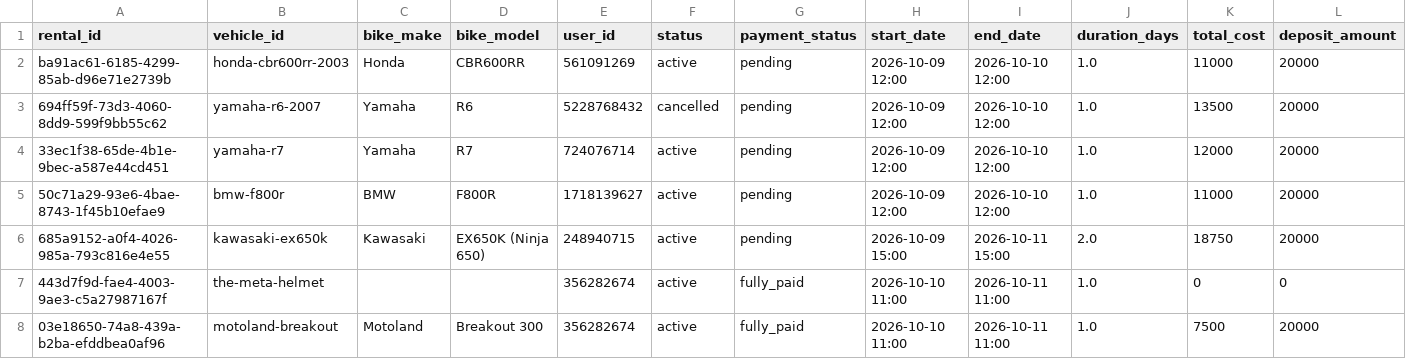
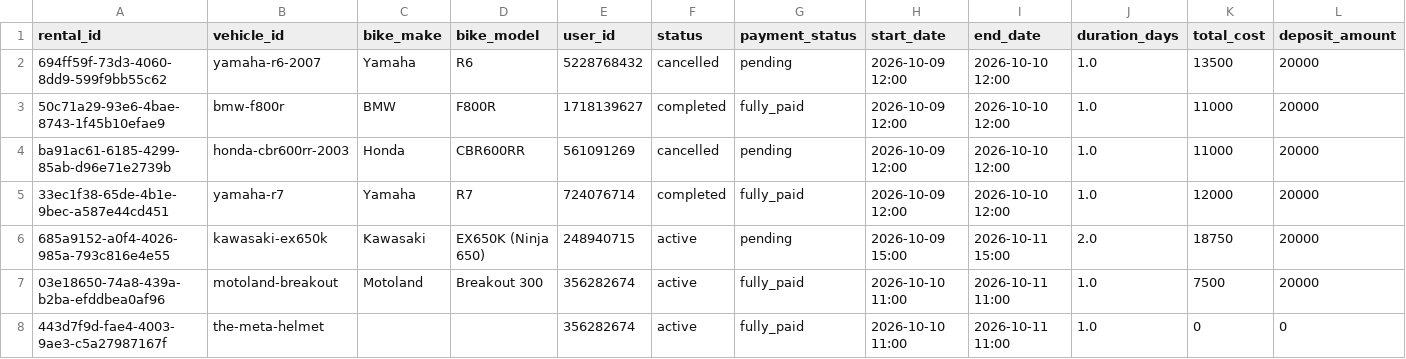
Before and after one commit to salavey13/carTest, a CSV file: public/docs/autoreply/vip-bike-rentals.csv, drawn as a sheet; only a part is shown; removed rows and columns are numbered as before the commit, all else as after; rows hold the shown columns only; the diff names each change by its address in the sheet, - before the commit and + after, or states it on an @@ line.

Commit message:
chore(rentals): regenerate active rentals CSV from Supabase

```diff
--- a/public/docs/autoreply/vip-bike-rentals.csv
+++ b/public/docs/autoreply/vip-bike-rentals.csv
-row 2: ba91ac61-6185-4299-85ab-d96e71e2739b | honda-cbr600rr-2003 | Honda | CBR600RR | 561091269 | active | pending | 2026-10-09 12:00 | 2026-10-10 12:00 | 1.0 | 11000 | 20000
-row 4: 33ec1f38-65de-4b1e-9bec-a587e44cd451 | yamaha-r7 | Yamaha | R7 | 724076714 | active | pending | 2026-10-09 12:00 | 2026-10-10 12:00 | 1.0 | 12000 | 20000
-F3 (status): active
+F3 (status): completed
-G3 (payment_status): pending
+G3 (payment_status): fully_paid
+row 4: ba91ac61-6185-4299-85ab-d96e71e2739b | honda-cbr600rr-2003 | Honda | CBR600RR | 561091269 | cancelled | pending | 2026-10-09 12:00 | 2026-10-10 12:00 | 1.0 | 11000 | 20000
+row 5: 33ec1f38-65de-4b1e-9bec-a587e44cd451 | yamaha-r7 | Yamaha | R7 | 724076714 | completed | fully_paid | 2026-10-09 12:00 | 2026-10-10 12:00 | 1.0 | 12000 | 20000
@@ row 8 moved to row 7: 03e18650-74a8-439a-b2ba-efddbea0af96 @@
```
